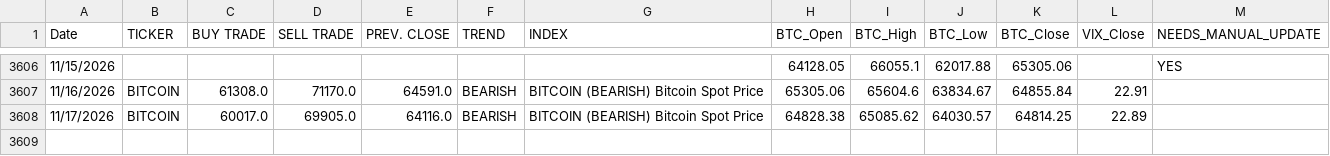
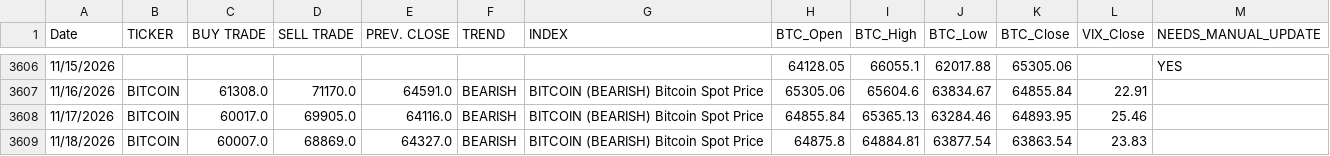
Before and after one commit to dchebows/HE-analysis-pipeline, a CSV file: Risk_Range_Data/04_enriched/BITCOIN_enriched.csv, drawn as a sheet; only a part is shown, gaps mark what is left out.

```diff
--- a/Risk_Range_Data/04_enriched/BITCOIN_enriched.csv
+++ b/Risk_Range_Data/04_enriched/BITCOIN_enriched.csv
@@ -3607,2 +3607,3 @@ Date,TICKER,BUY TRADE,SELL TRADE,PREV. CLOSE,TREND,INDEX,BTC_Open,BTC_High,BTC_L
 11/16/2026,BITCOIN,61308.0,71170.0,64591.0,BEARISH,BITCOIN (BEARISH) Bitcoin Spot Price,65305.06,65604.6,63834.67,64855.84,22.91,
-11/17/2026,BITCOIN,60017.0,69905.0,64116.0,BEARISH,BITCOIN (BEARISH) Bitcoin Spot Price,64828.38,65085.62,64030.57,64814.25,22.89,
+11/17/2026,BITCOIN,60017.0,69905.0,64116.0,BEARISH,BITCOIN (BEARISH) Bitcoin Spot Price,64855.84,65365.13,63284.46,64893.95,25.46,
+11/18/2026,BITCOIN,60007.0,68869.0,64327.0,BEARISH,BITCOIN (BEARISH) Bitcoin Spot Price,64875.8,64884.81,63877.54,63863.54,23.83,
```
Also changed, not shown: Risk_Range_Data/04_enriched/GOLD_enriched.csv, Risk_Range_Data/04_enriched/RUT_enriched.csv, 20 other files.
